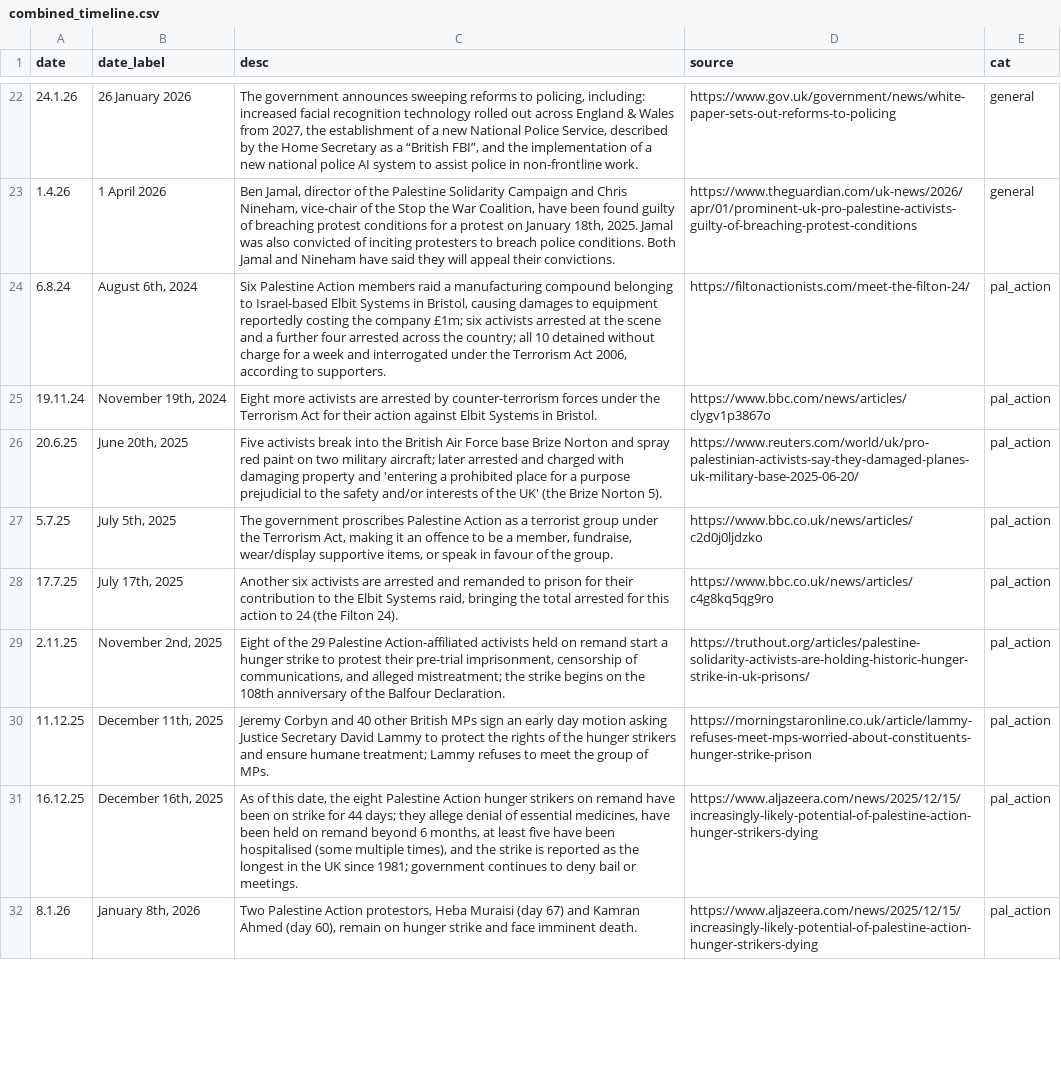
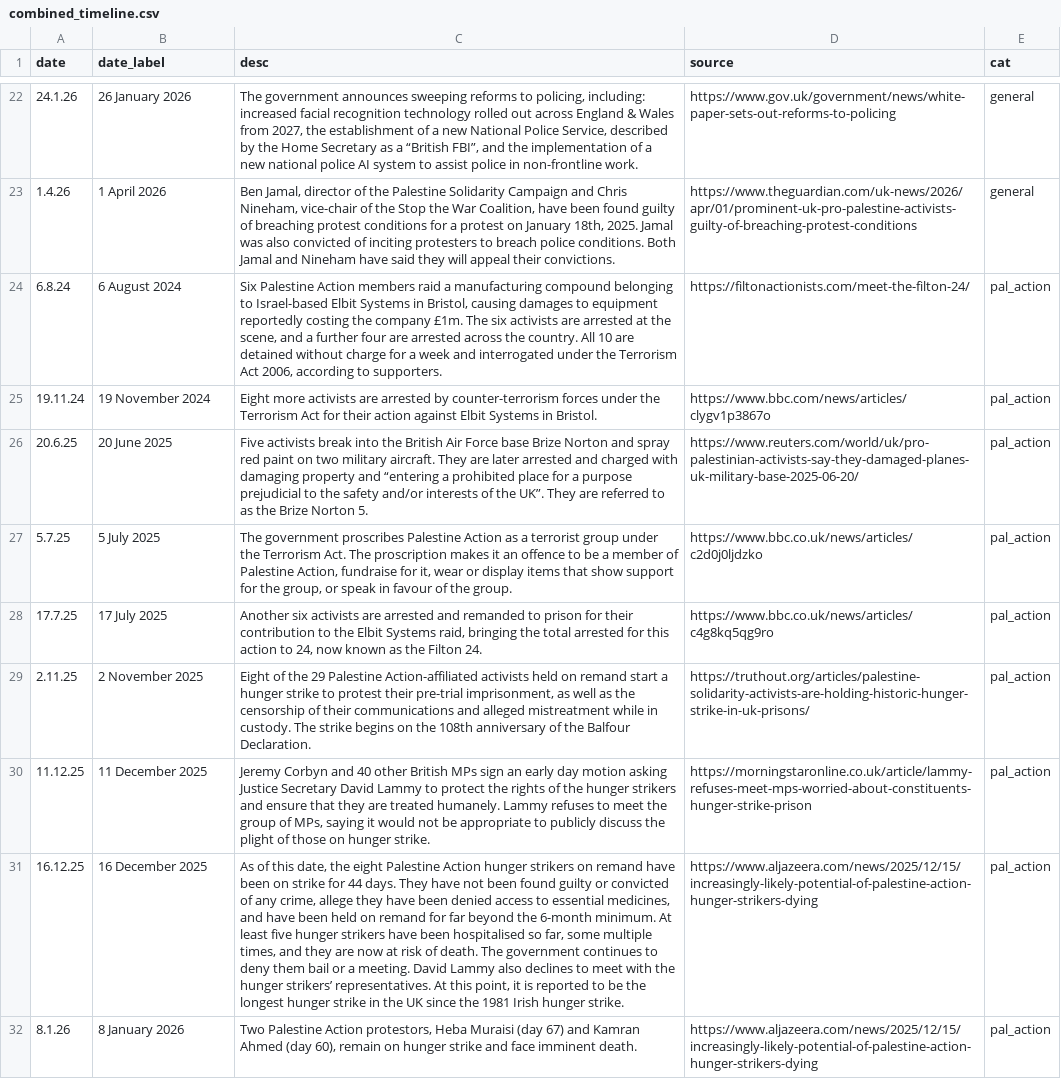
Before and after one commit to statewatch/embeds, a CSV file: timeline_labor/combined_timeline.csv, drawn as a sheet; only a part is shown, gaps mark what is left out; the diff covers the shown part only; the diff names each change by its address in the sheet, - before the commit and + after, or states it on an @@ line.

Commit message:
Update combined_timeline.csv

```diff
--- a/timeline_labor/combined_timeline.csv
+++ b/timeline_labor/combined_timeline.csv
-B24 (date_label): August 6th, 2024
+B24 (date_label): 6 August 2024
-C24 (desc): …the company £1m; six activists arrested at the scene and a further four arrested across the country; all 10 detained without…
+C24 (desc): …the company £1m. The six activists are arrested at the scene, and a further four are arrested across the country. All 10 are detained without…
-B25 (date_label): November 19th, 2024
+B25 (date_label): 19 November 2024
-B26 (date_label): June 20th, 2025
+B26 (date_label): 20 June 2025
-C26 (desc): …two military aircraft; later arrested and charged with damaging property and 'entering a prohibited place for a purpose prejudicial to the safety and/or interests of the UK' (the Brize Norton 5).
+C26 (desc): …two military aircraft. They are later arrested and charged with damaging property and “entering a prohibited place for a purpose prejudicial to the safety and/or interests of the UK”. They are referred to as the Brize Norton 5.
-B27 (date_label): July 5th, 2025
+B27 (date_label): 5 July 2025
-C27 (desc): …the Terrorism Act, making it an offence to be a member, fundraise, wear/display supportive items, or speak…
+C27 (desc): …the Terrorism Act. The proscription makes it an offence to be a member of Palestine Action, fundraise for it, wear or display items that show support for the group, or speak…
-B28 (date_label): July 17th, 2025
+B28 (date_label): 17 July 2025
-C28 (desc): …action to 24 (the Filton 24).
+C28 (desc): …action to 24, now known as the Filton 24.
-B29 (date_label): November 2nd, 2025
+B29 (date_label): 2 November 2025
-C29 (desc): …pre-trial imprisonment, censorship of communications, and alleged mistreatment; the strike begins…
+C29 (desc): …pre-trial imprisonment, as well as the censorship of their communications and alleged mistreatment while in custody. The strike begins…
-B30 (date_label): December 11th, 2025
+B30 (date_label): 11 December 2025
-C30 (desc): …and ensure humane treatment; Lammy refuses to meet the group of MPs.
+C30 (desc): …and ensure that they are treated humanely. Lammy refuses to meet the group of MPs, saying it would not be appropriate to publicly discuss the plight of those on hunger strike.
-B31 (date_label): December 16th, 2025
+B31 (date_label): 16 December 2025
-C31 (desc): …for 44 days; they allege denial of essential medicines, have been held on remand beyond 6 months, at least five have been hospitalised (some multiple times), and the strike is reported as the longest in the UK since 1981; government continues to deny bail or meetings.
+C31 (desc): …for 44 days. They have not been found guilty or convicted of any crime, allege they have been denied access to essential medicines, and have been held on remand for far beyond the 6-month minimum. At least five hunger strikers have been hospitalised so far, some multiple times, and they are now at risk of death. The government continues to deny them bail or a meeting. David Lammy also declines to meet with the hunger strikers’ representatives. At this point, it is reported to be the longest hunger strike in the UK since the 1981 Irish hunger strike.
-B32 (date_label): January 8th, 2026
+B32 (date_label): 8 January 2026
```
Also changed, not shown: 15 edited cells elsewhere in this file.
